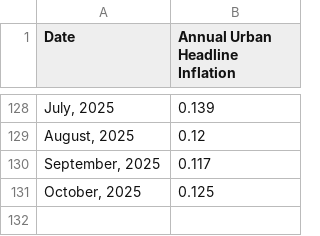
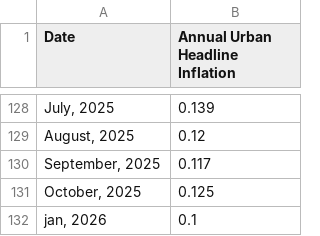
Before and after one commit to hana200000/inflation-data, a CSV file: data/Annual Inflation Historical Data.csv, drawn as a sheet; only a part is shown, gaps mark what is left out.

```diff
--- a/data/Annual Inflation Historical Data.csv
+++ b/data/Annual Inflation Historical Data.csv
@@ -131 +131,2 @@
 " October, 2025",0.125
+" jan, 2026",0.1
```
